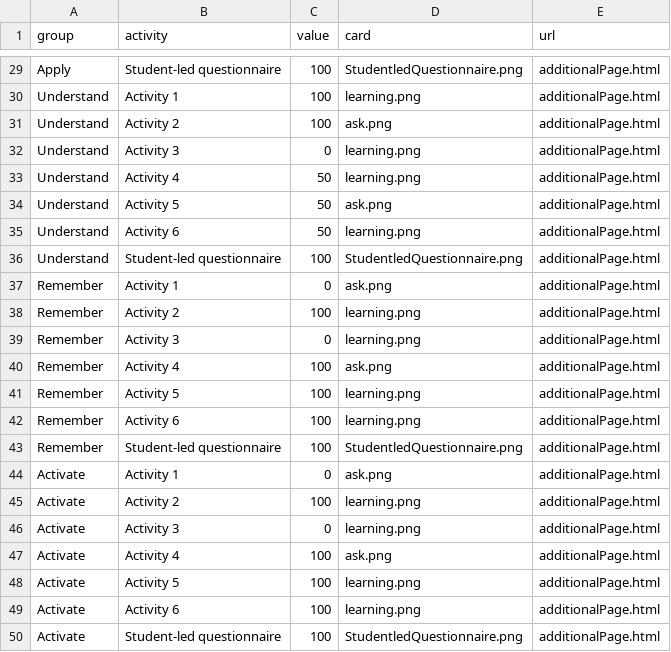
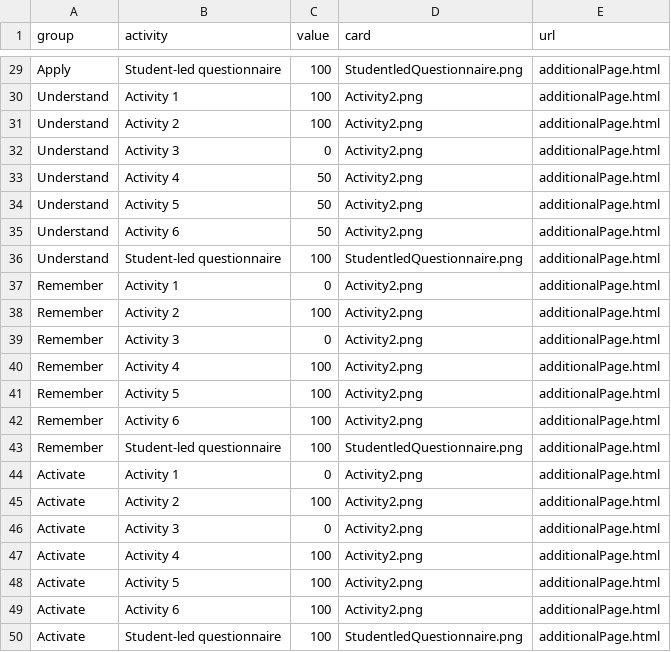
Before and after one commit to Lea1216/MasterThesis, a CSV file: heatmap.csv, drawn as a sheet; only a part is shown, gaps mark what is left out; the diff covers the shown part only; the diff names each change by its address in the sheet, - before the commit and + after, or states it on an @@ line.

```diff
--- a/heatmap.csv
+++ b/heatmap.csv
-D30 (card): learning.png
+D30 (card): Activity2.png
-D31 (card): ask.png
+D31 (card): Activity2.png
-D32:D33 (card): learning.png
+D32:D33 (card): Activity2.png
-D34 (card): ask.png
+D34 (card): Activity2.png
-D35 (card): learning.png
+D35 (card): Activity2.png
-D37 (card): ask.png
+D37 (card): Activity2.png
-D38:D39 (card): learning.png
+D38:D39 (card): Activity2.png
-D40 (card): ask.png
+D40 (card): Activity2.png
-D41:D42 (card): learning.png
+D41:D42 (card): Activity2.png
-D44 (card): ask.png
+D44 (card): Activity2.png
-D45:D46 (card): learning.png
+D45:D46 (card): Activity2.png
-D47 (card): ask.png
+D47 (card): Activity2.png
-D48:D49 (card): learning.png
+D48:D49 (card): Activity2.png
```
Also changed, not shown: 24 edited cells elsewhere in this file.
